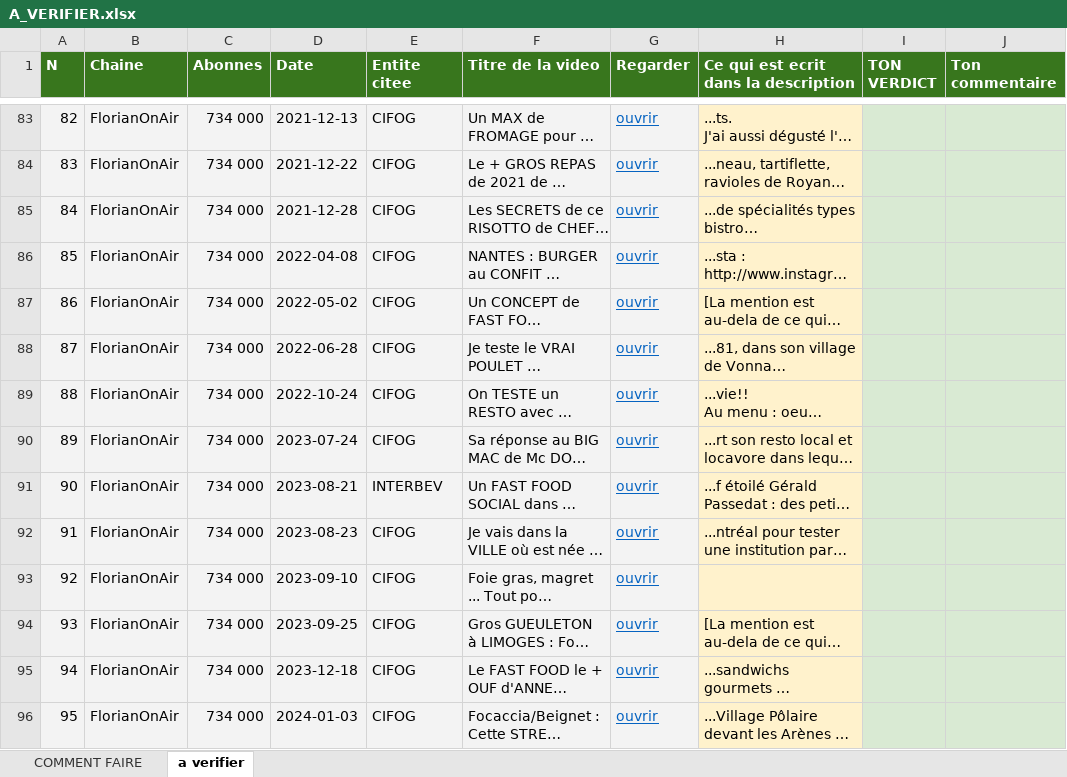
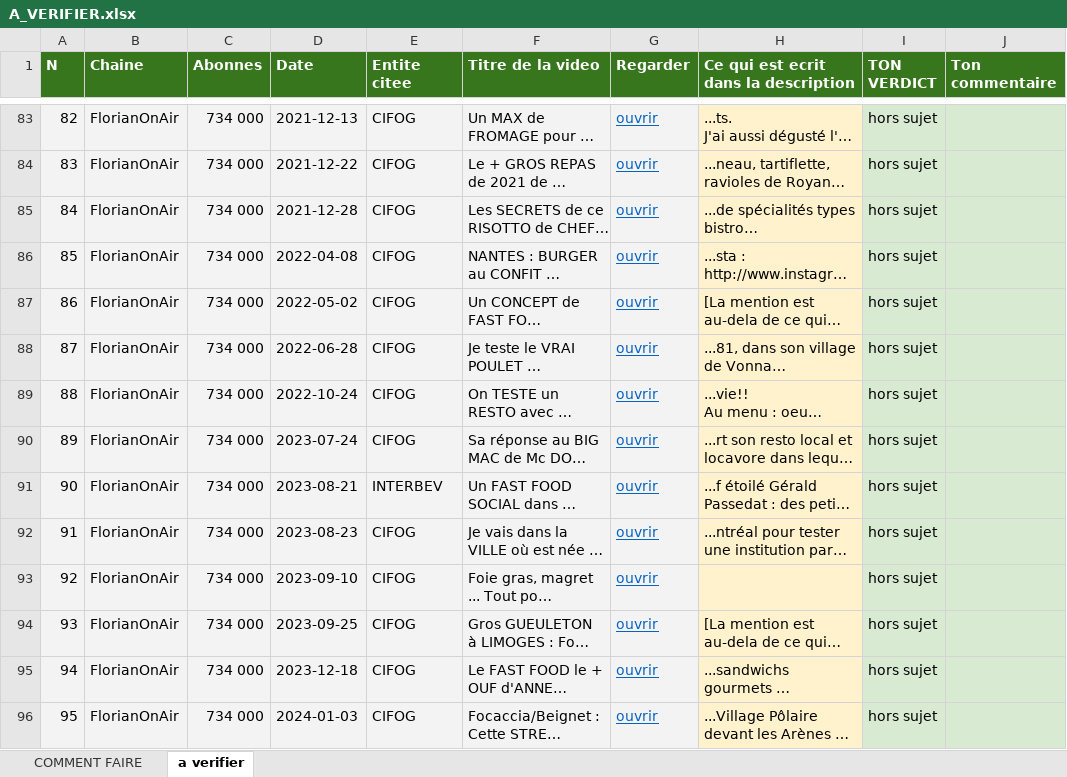
Before and after one commit to Tamateatea/influenceurs-lobbies-viande-lait, an Excel workbook: cartographie/A_VERIFIER.xlsx, sheet a verifier, drawn as a sheet; only a part is shown, gaps mark what is left out; long unchanged cells end in …; values as stored, in another font and other column widths than the file's, no borders; the diff covers the shown part only; the diff names each change by its address in the sheet, - before the commit and + after, or states it on an @@ line.

```diff
--- a/cartographie/A_VERIFIER.xlsx (sheet a verifier)
+++ b/cartographie/A_VERIFIER.xlsx (sheet a verifier)
-I83:I96 (TON VERDICT): (empty)
+I83:I96 (TON VERDICT): hors sujet
```
Also changed, not shown: 430 edited cells elsewhere in this sheet, 4 other files.
